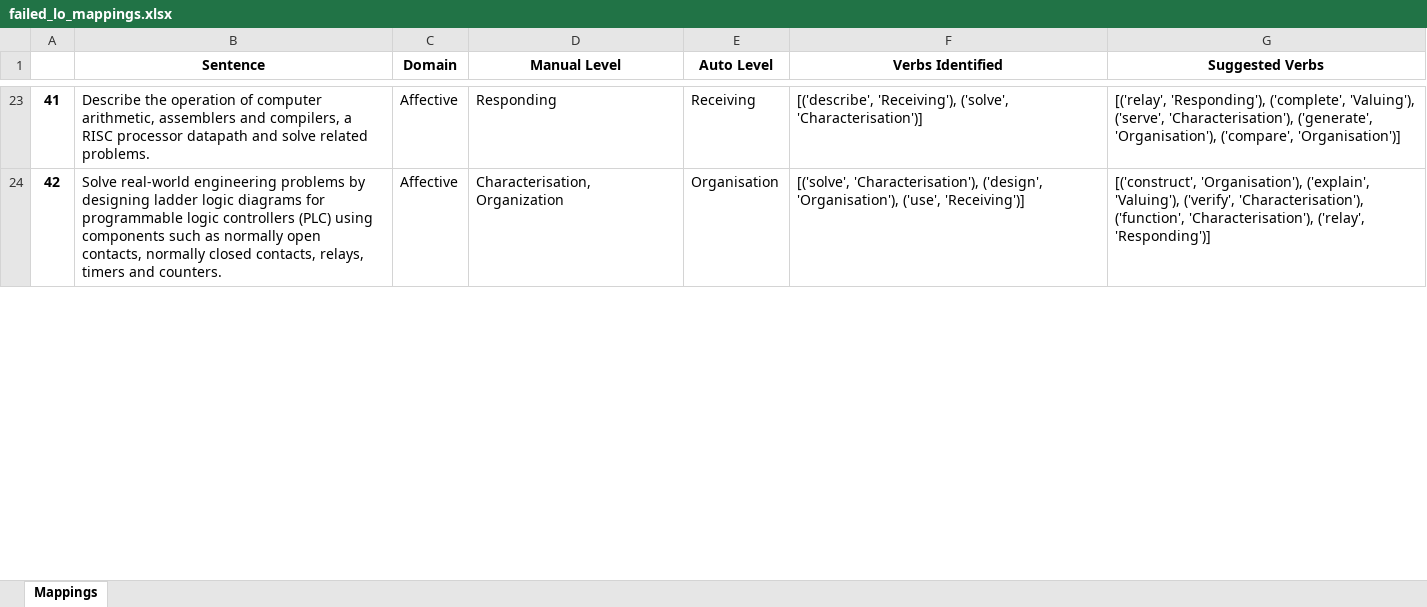
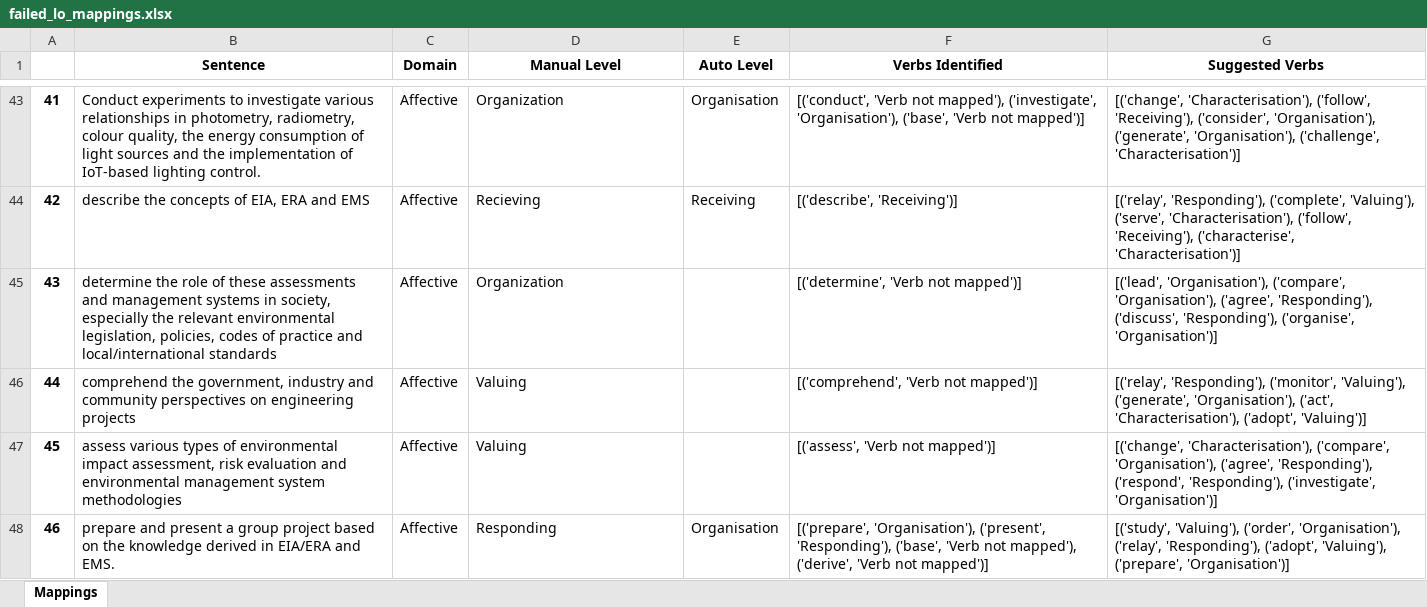
Before and after one commit to 3drdsh3in/Course_Design_For_Accreditation, an Excel workbook: outputs/failed_lo_mappings.xlsx, sheet Mappings, drawn as a sheet; only a part is shown, gaps mark what is left out; values as stored, in another font and other column widths than the file's, no borders; addresses are those after the commit; the diff covers the shown part only; the diff names each change by its address in the sheet, - before the commit and + after, or states it on an @@ line.

Commit message:
Tidy files. Test accuracy of different models. Convert verb_list into function for reusability.

```diff
--- a/outputs/failed_lo_mappings.xlsx (sheet Mappings)
+++ b/outputs/failed_lo_mappings.xlsx (sheet Mappings)
-B43 (Sentence): Describe the operation of computer arithmetic, assemblers and compilers, a RISC processor datapath and solve related problems.
+B43 (Sentence): Conduct experiments to investigate various relationships in photometry, radiometry, colour quality, the energy consumption of light sources and the implementation of IoT-based lighting control.
-D43 (Manual Level): Responding
+D43 (Manual Level): Organization
-E43 (Auto Level): Receiving
+E43 (Auto Level): Organisation
-F43 (Verbs Identified): [('describe', 'Receiving'), ('solve', 'Characterisation')]
+F43 (Verbs Identified): [('conduct', 'Verb not mapped'), ('investigate', 'Organisation'), ('base', 'Verb not mapped')]
-G43 (Suggested Verbs): [('relay', 'Responding'), ('complete', 'Valuing'), ('serve', 'Characterisation'), ('generate', 'Organisation'), ('compare', 'Organisation')]
+G43 (Suggested Verbs): [('change', 'Characterisation'), ('follow', 'Receiving'), ('consider', 'Organisation'), ('generate', 'Organisation'), ('challenge', 'Characterisation')]
-B44 (Sentence): Solve real-world engineering problems by designing ladder logic diagrams for programmable logic controllers (PLC) using components such as normally open contacts, normally closed contacts, relays, timers and counters.
+B44 (Sentence): describe the concepts of EIA, ERA and EMS
-D44 (Manual Level): Characterisation, Organization
+D44 (Manual Level): Recieving
-E44 (Auto Level): Organisation
+E44 (Auto Level): Receiving
-F44 (Verbs Identified): [('solve', 'Characterisation'), ('design', 'Organisation'), ('use', 'Receiving')]
+F44 (Verbs Identified): [('describe', 'Receiving')]
-G44 (Suggested Verbs): [('construct', 'Organisation'), ('explain', 'Valuing'), ('verify', 'Characterisation'), ('function', 'Characterisation'), ('relay', 'Responding')]
+G44 (Suggested Verbs): [('relay', 'Responding'), ('complete', 'Valuing'), ('serve', 'Characterisation'), ('follow', 'Receiving'), ('characterise', 'Characterisation')]
+row 45: 43 | determine the role of these assessments and management systems in society, especially the relevant environmental legislation, policies, codes of practice and local/international standards | Affective | Organization |  | [('determine', 'Verb not mapped')] | [('lead', 'Organisation'), ('compare', 'Organisation'), ('agree', 'Responding'), ('discuss', 'Responding'), ('organise', 'Organisation')]
+row 46: 44 | comprehend the government, industry and community perspectives on engineering projects | Affective | Valuing |  | [('comprehend', 'Verb not mapped')] | [('relay', 'Responding'), ('monitor', 'Valuing'), ('generate', 'Organisation'), ('act', 'Characterisation'), ('adopt', 'Valuing')]
+row 47: 45 | assess various types of environmental impact assessment, risk evaluation and environmental management system methodologies | Affective | Valuing |  | [('assess', 'Verb not mapped')] | [('change', 'Characterisation'), ('compare', 'Organisation'), ('agree', 'Responding'), ('respond', 'Responding'), ('investigate', 'Organisation')]
+row 48: 46 | prepare and present a group project based on the knowledge derived in EIA/ERA and EMS. | Affective | Responding | Organisation | [('prepare', 'Organisation'), ('present', 'Responding'), ('base', 'Verb not mapped'), ('derive', 'Verb not mapped')] | [('study', 'Valuing'), ('order', 'Organisation'), ('relay', 'Responding'), ('adopt', 'Valuing'), ('prepare', 'Organisation')]
```
Also changed, not shown: 56 added rows, 18 removed rows and 698 edited cells elsewhere in this sheet, 9 other files.
